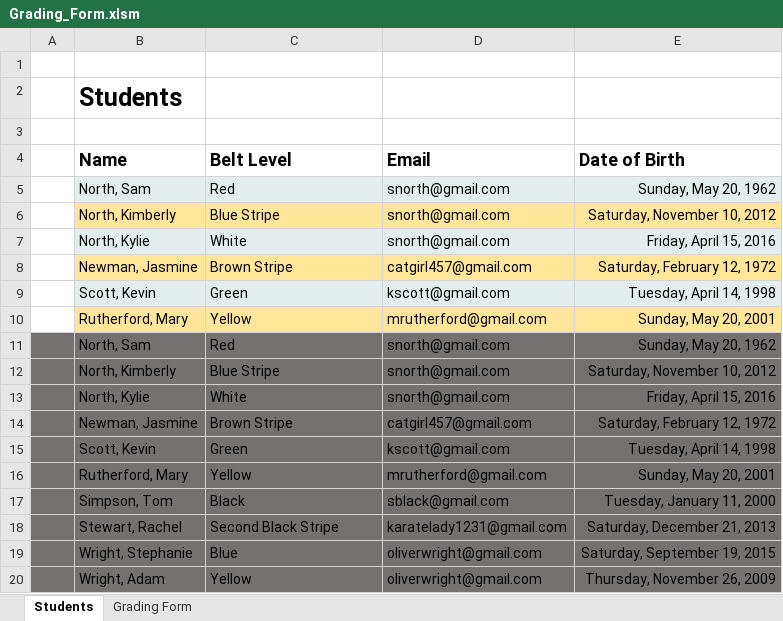
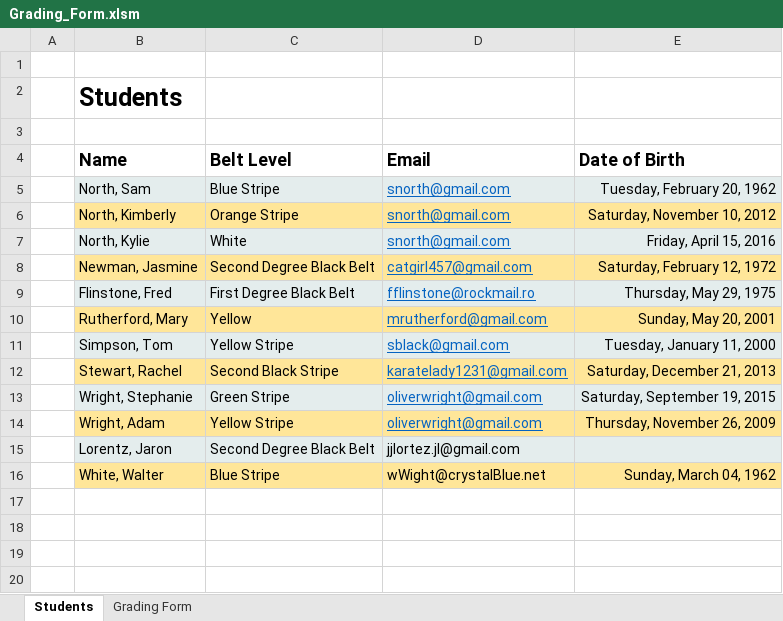
Before and after one commit to JJL0rtez/Grading_Form, an Excel workbook: Grading_Form.xlsm, sheet Students, drawn as a sheet; values as stored, in another font and other column widths than the file's, no borders; charts and pictures not drawn; removed rows and columns are numbered as before the commit, all else as after; the diff names each change by its address in the sheet, - before the commit and + after, or states it on an @@ line.

Commit message:
Fixed some bugs with student form

```diff
--- a/Grading_Form.xlsm (sheet Students)
+++ b/Grading_Form.xlsm (sheet Students)
-C5 (Belt Level): Red
+C5 (Belt Level): Blue Stripe
@@ D5:D8 underline: off → on, text colour: black → #0563C1 @@
-E5 (Date of Birth): Sunday, May 20, 1962
+E5 (Date of Birth): Tuesday, February 20, 1962
-C6 (Belt Level): Blue Stripe
+C6 (Belt Level): Orange Stripe
-C8 (Belt Level): Brown Stripe
+C8 (Belt Level): Second Degree Black Belt
-row 9:  | Scott, Kevin | Green | kscott@gmail.com | Tuesday, April 14, 1998
+row 9:  | Flinstone, Fred | First Degree Black Belt | fflinstone@rockmail.ro | Thursday, May 29, 1975
@@ D10 underline: off → on, text colour: black → #0563C1 @@
-row 11:  | North, Sam | Red | snorth@gmail.com | Sunday, May 20, 1962
-row 12:  | North, Kimberly | Blue Stripe | snorth@gmail.com | Saturday, November 10, 2012
-row 13:  | North, Kylie | White | snorth@gmail.com | Friday, April 15, 2016
-row 14:  | Newman, Jasmine | Brown Stripe | catgirl457@gmail.com | Saturday, February 12, 1972
-row 15:  | Scott, Kevin | Green | kscott@gmail.com | Tuesday, April 14, 1998
-row 16:  | Rutherford, Mary | Yellow | mrutherford@gmail.com | Sunday, May 20, 2001
-A11:A14 fill: #767171
+A11:A14 fill: none
-B11:E11 fill: #767171
+B11:E11 fill: #E4EDED
-C11 (Belt Level): Black
+C11 (Belt Level): Yellow Stripe
@@ D11:D14 underline: off → on, text colour: black → #0563C1 @@
-B12:E12 fill: #767171
+B12:E12 fill: #FFE699
-B13:E13 fill: #767171
+B13:E13 fill: #E4EDED
-C13 (Belt Level): Blue
+C13 (Belt Level): Green Stripe
-B14:E14 fill: #767171
+B14:E14 fill: #FFE699
-C14 (Belt Level): Yellow
+C14 (Belt Level): Yellow Stripe
+row 15:  | Lorentz, Jaron | Second Degree Black Belt | jjlortez.jl@gmail.com
+row 16:  | White, Walter | Blue Stripe | wWight@crystalBlue.net | Sunday, March 04, 1962
```
Also changed, not shown: charts or pictures, 3 other files.
